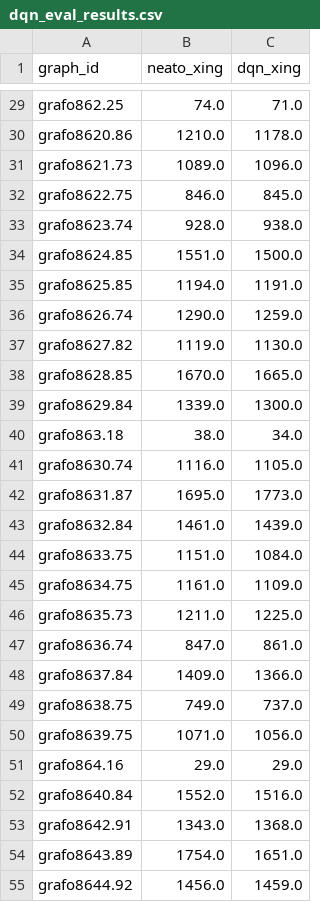
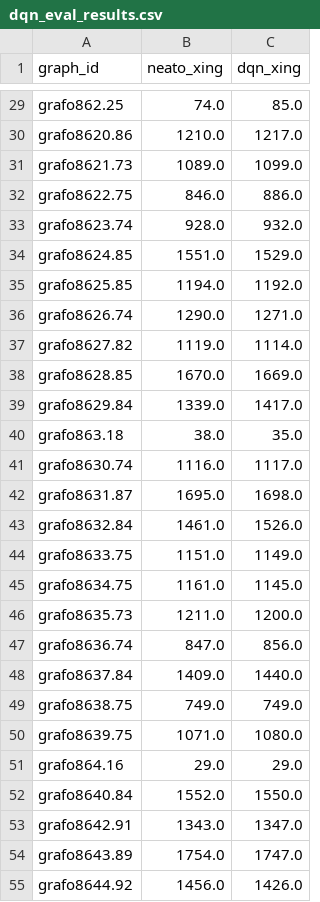
Before and after one commit to vendz/RL-Project, a CSV file: dqn_eval_results.csv, drawn as a sheet; only a part is shown, gaps mark what is left out; the diff covers the shown part only; the diff names each change by its address in the sheet, - before the commit and + after, or states it on an @@ line.

```diff
--- a/dqn_eval_results.csv
+++ b/dqn_eval_results.csv
-C29 (dqn_xing): 71.0
+C29 (dqn_xing): 85.0
-C30 (dqn_xing): 1178.0
+C30 (dqn_xing): 1217.0
-C31 (dqn_xing): 1096.0
+C31 (dqn_xing): 1099.0
-C32 (dqn_xing): 845.0
+C32 (dqn_xing): 886.0
-C33 (dqn_xing): 938.0
+C33 (dqn_xing): 932.0
-C34 (dqn_xing): 1500.0
+C34 (dqn_xing): 1529.0
-C35 (dqn_xing): 1191.0
+C35 (dqn_xing): 1192.0
-C36 (dqn_xing): 1259.0
+C36 (dqn_xing): 1271.0
-C37 (dqn_xing): 1130.0
+C37 (dqn_xing): 1114.0
-C38 (dqn_xing): 1665.0
+C38 (dqn_xing): 1669.0
-C39 (dqn_xing): 1300.0
+C39 (dqn_xing): 1417.0
-C40 (dqn_xing): 34.0
+C40 (dqn_xing): 35.0
-C41 (dqn_xing): 1105.0
+C41 (dqn_xing): 1117.0
-C42 (dqn_xing): 1773.0
+C42 (dqn_xing): 1698.0
-C43 (dqn_xing): 1439.0
+C43 (dqn_xing): 1526.0
-C44 (dqn_xing): 1084.0
+C44 (dqn_xing): 1149.0
-C45 (dqn_xing): 1109.0
+C45 (dqn_xing): 1145.0
-C46 (dqn_xing): 1225.0
+C46 (dqn_xing): 1200.0
-C47 (dqn_xing): 861.0
+C47 (dqn_xing): 856.0
-C48 (dqn_xing): 1366.0
+C48 (dqn_xing): 1440.0
-C49 (dqn_xing): 737.0
+C49 (dqn_xing): 749.0
-C50 (dqn_xing): 1056.0
+C50 (dqn_xing): 1080.0
-C52 (dqn_xing): 1516.0
+C52 (dqn_xing): 1550.0
-C53 (dqn_xing): 1368.0
+C53 (dqn_xing): 1347.0
-C54 (dqn_xing): 1651.0
+C54 (dqn_xing): 1747.0
-C55 (dqn_xing): 1459.0
+C55 (dqn_xing): 1426.0
```
Also changed, not shown: 70 edited cells elsewhere in this file, logs/training_log.csv, 4 other files.
